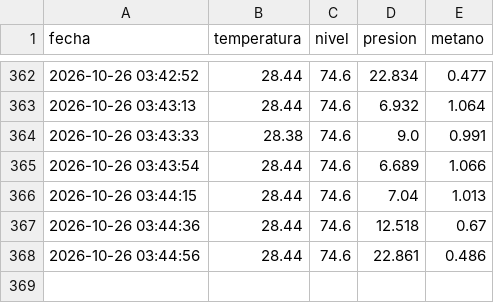
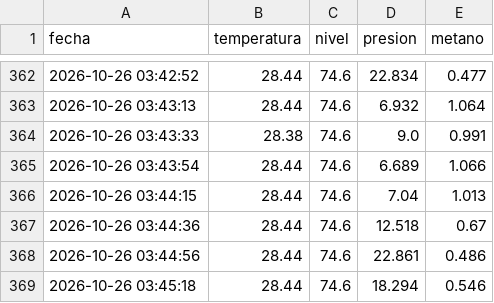
Before and after one commit to Rafael-blink/biodigestor-iot-san-jose, a CSV file: docs/historial.csv, drawn as a sheet; only a part is shown, gaps mark what is left out; the diff names each change by its address in the sheet, - before the commit and + after, or states it on an @@ line.

Commit message:
Nuevo dato de sensor

```diff
--- a/docs/historial.csv
+++ b/docs/historial.csv
+row 369: 2026-10-26 03:45:18 | 28.44 | 74.6 | 18.294 | 0.546
```
